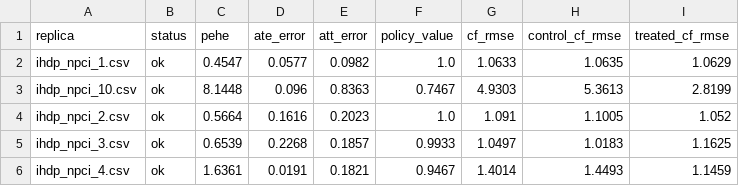
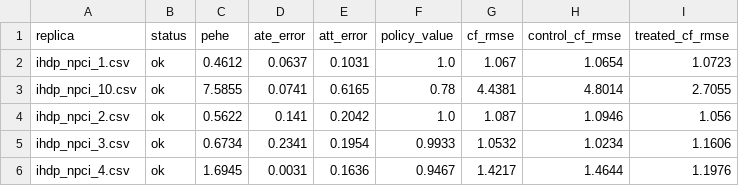
Before and after one commit to bacchuongdaungo/csds452_project_spring_2026, a CSV file: BART/bart_results_base.csv, drawn as a sheet; only a part is shown; the diff covers the shown part only.

Commit message:
bart change again

```diff
--- a/BART/bart_results_base.csv
+++ b/BART/bart_results_base.csv
@@ -1,6 +1,6 @@
 replica,status,pehe,ate_error,att_error,policy_value,cf_rmse,control_cf_rmse,treated_cf_rmse
-ihdp_npci_1.csv,ok,0.4547,0.0577,0.0982,1.0,1.0633,1.0635,1.0629
-ihdp_npci_10.csv,ok,8.1448,0.096,0.8363,0.7467,4.9303,5.3613,2.8199
-ihdp_npci_2.csv,ok,0.5664,0.1616,0.2023,1.0,1.091,1.1005,1.052
-ihdp_npci_3.csv,ok,0.6539,0.2268,0.1857,0.9933,1.0497,1.0183,1.1625
-ihdp_npci_4.csv,ok,1.6361,0.0191,0.1821,0.9467,1.4014,1.4493,1.1459
+ihdp_npci_1.csv,ok,0.4612,0.0637,0.1031,1.0,1.067,1.0654,1.0723
+ihdp_npci_10.csv,ok,7.5855,0.0741,0.6165,0.78,4.4381,4.8014,2.7055
+ihdp_npci_2.csv,ok,0.5622,0.141,0.2042,1.0,1.087,1.0946,1.056
+ihdp_npci_3.csv,ok,0.6734,0.2341,0.1954,0.9933,1.0532,1.0234,1.1606
+ihdp_npci_4.csv,ok,1.6945,0.0031,0.1636,0.9467,1.4217,1.4644,1.1976
```
Also changed, not shown: 51 edited cells elsewhere in this file, 1 other file.
